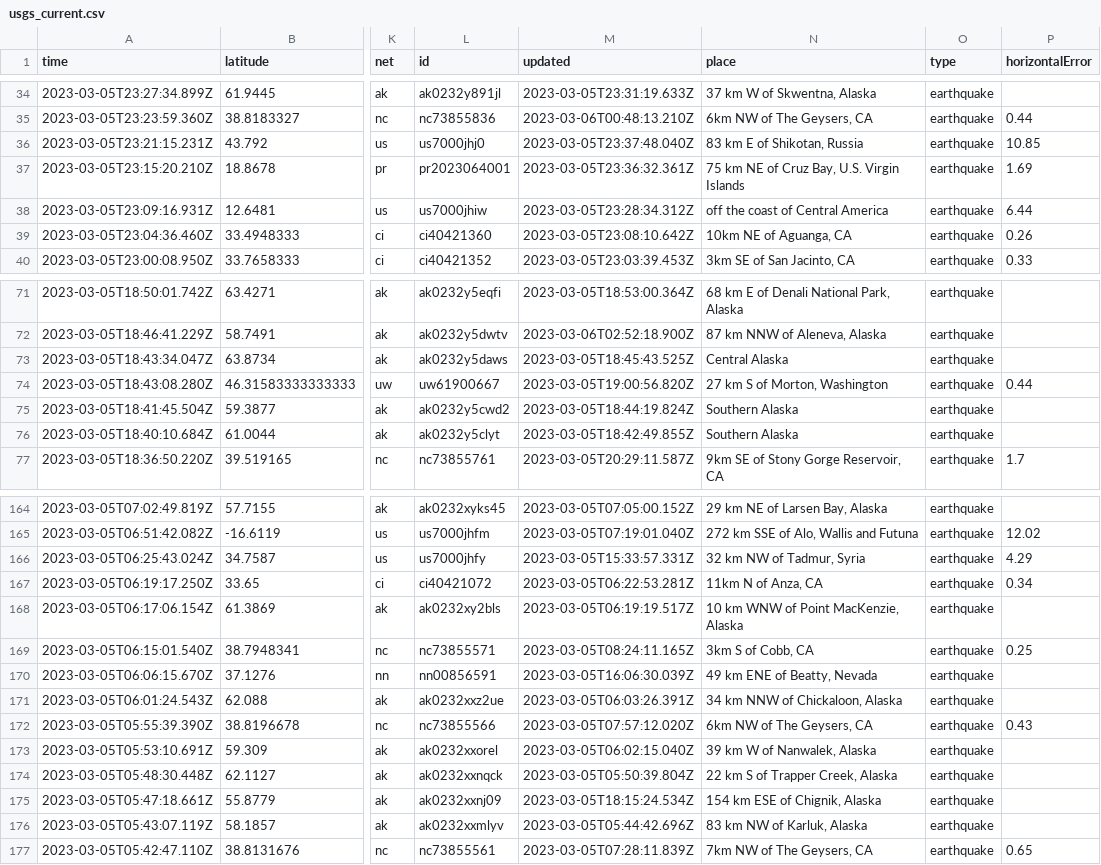
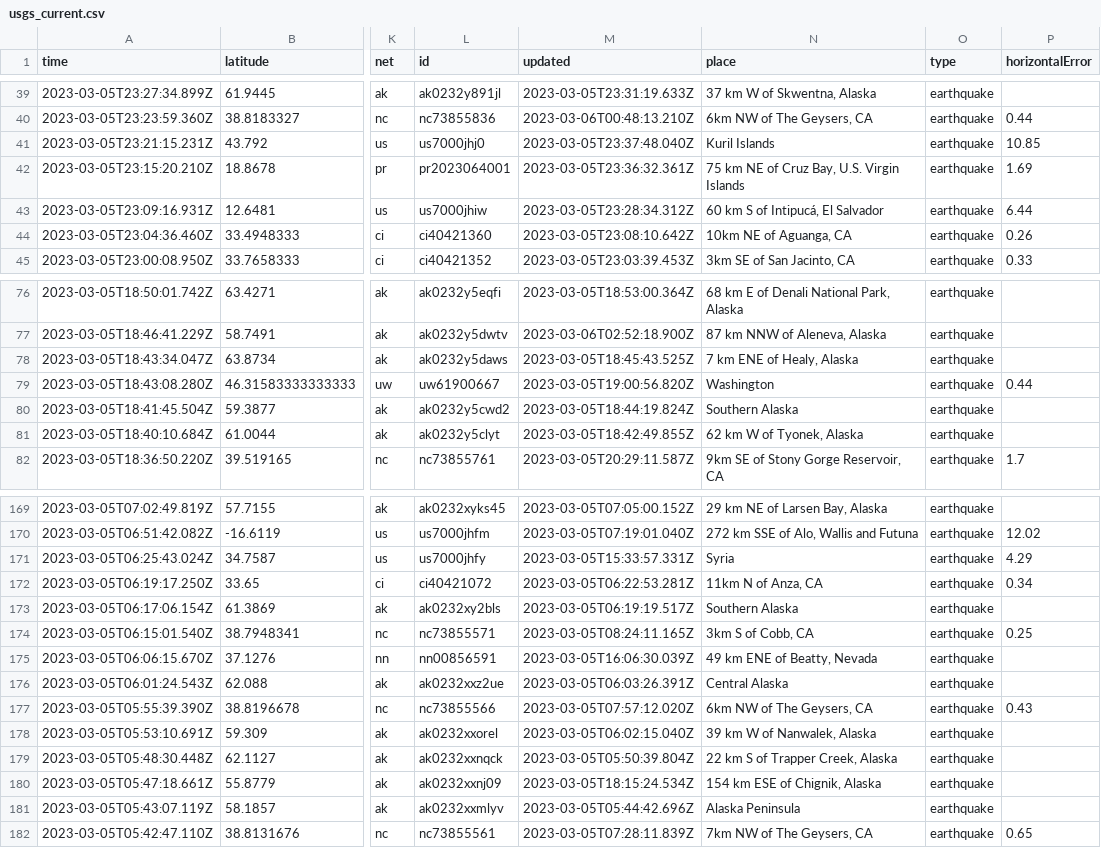
Before and after one commit to lizmurray3/my-data-robot, a CSV file: usgs_current.csv, drawn as a sheet; only a part is shown, gaps mark what is left out; addresses are those after the commit; the diff covers the shown part only; the diff names each change by its address in the sheet, - before the commit and + after, or states it on an @@ line.

```diff
--- a/usgs_current.csv
+++ b/usgs_current.csv
-N41 (place): 83 km E of Shikotan, Russia
+N41 (place): Kuril Islands
-N43 (place): off the coast of Central America
+N43 (place): 60 km S of Intipucá, El Salvador
-N78 (place): Central Alaska
+N78 (place): 7 km ENE of Healy, Alaska
-N79 (place): 27 km S of Morton, Washington
+N79 (place): Washington
-N81 (place): Southern Alaska
+N81 (place): 62 km W of Tyonek, Alaska
-N171 (place): 32 km NW of Tadmur, Syria
+N171 (place): Syria
-N173 (place): 10 km WNW of Point MacKenzie, Alaska
+N173 (place): Southern Alaska
-N176 (place): 34 km NNW of Chickaloon, Alaska
+N176 (place): Central Alaska
-N181 (place): 83 km NW of Karluk, Alaska
+N181 (place): Alaska Peninsula
```
Also changed, not shown: 5 added rows, 1 removed row and 15 edited cells elsewhere in this file.
